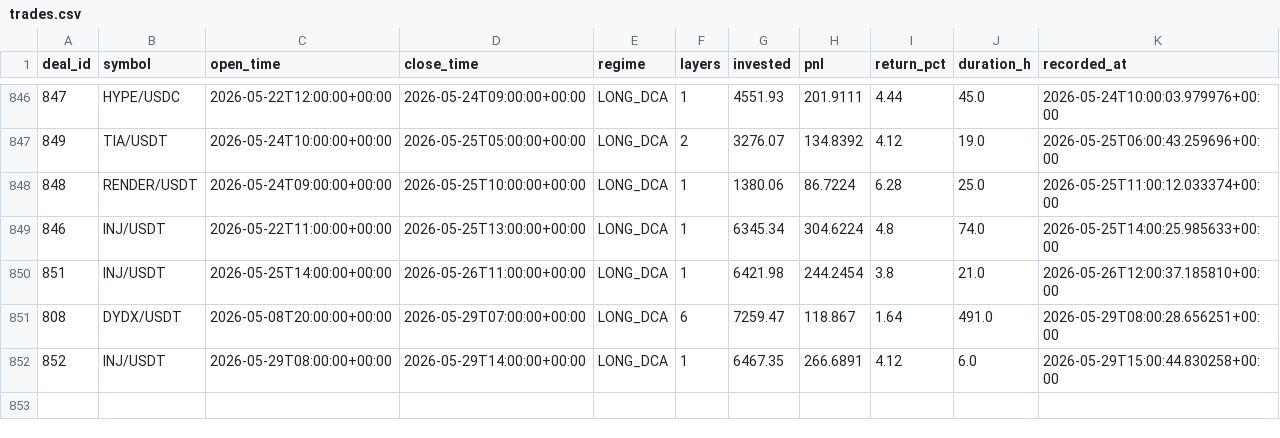
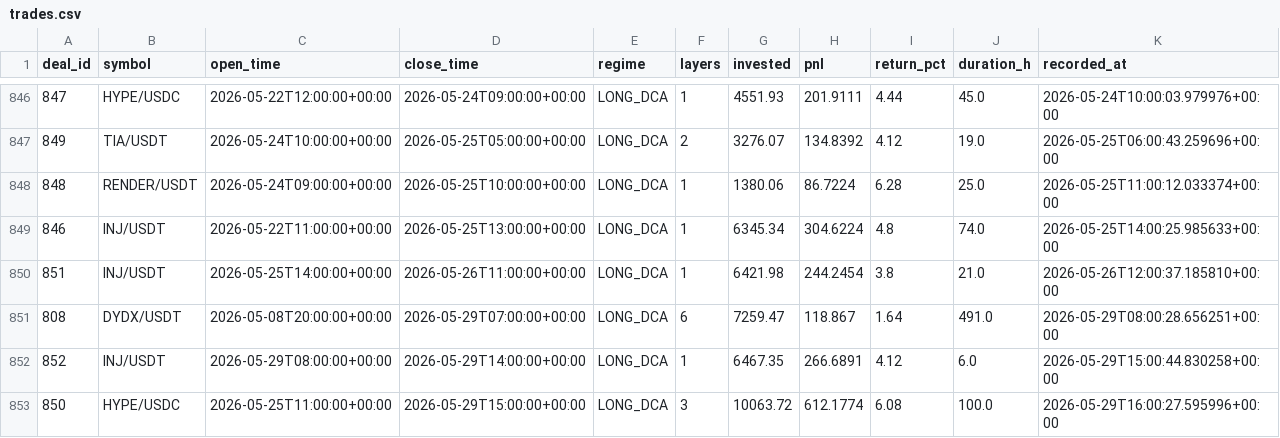
Before and after one commit to halo-effects/adaptive-intelligence-trading, a CSV file: docs/data/v14-pm/trades.csv, drawn as a sheet; only a part is shown, gaps mark what is left out; the diff names each change by its address in the sheet, - before the commit and + after, or states it on an @@ line.

Commit message:
Data sync 2026-05-29 09:03

```diff
--- a/docs/data/v14-pm/trades.csv
+++ b/docs/data/v14-pm/trades.csv
+row 853: 850 | HYPE/USDC | 2026-05-25T11:00:00+00:00 | 2026-05-29T15:00:00+00:00 | LONG_DCA | 3 | 10063.72 | 612.1774 | 6.08 | 100.0 | 2026-05-29T16:00:27.595996+00:00
```
Also changed, not shown: 4 other files.
